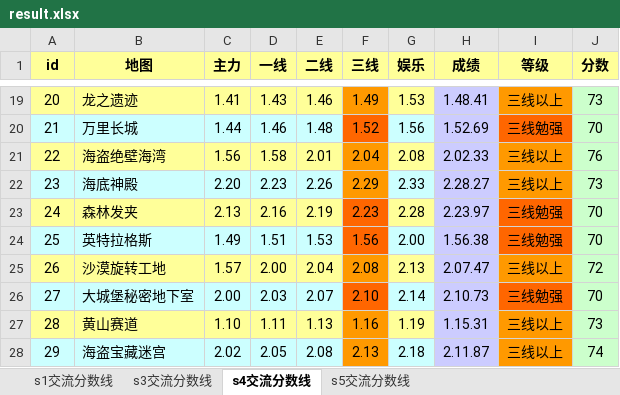
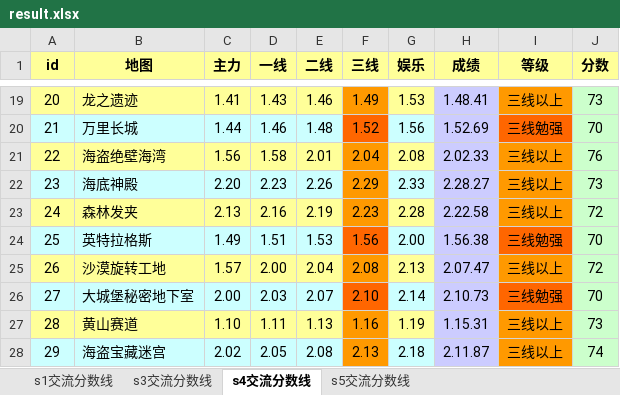
Before and after one commit to Felix-Project/GameRecord, an Excel workbook: game/result.xlsx, sheet s4交流分数线, drawn as a sheet; only a part is shown, gaps mark what is left out; values as stored, in another font and other column widths than the file's, no borders; the diff names each change by its address in the sheet, - before the commit and + after, or states it on an @@ line.

```diff
--- a/game/result.xlsx (sheet s4交流分数线)
+++ b/game/result.xlsx (sheet s4交流分数线)
-F23 fill: #FF6600
+F23 fill: #FF9900
-H23 (成绩): 2.23.97
+H23 (成绩): 2.22.58
-I23 (等级): 三线勉强
+I23 (等级): 三线以上
-I23 fill: #FF6600
+I23 fill: #FF9900
-J23 (分数): 70
+J23 (分数): 72
```
Also changed, not shown: sheet s1交流分数线, sheet s3交流分数线, sheet s5交流分数线, 1 other file.
